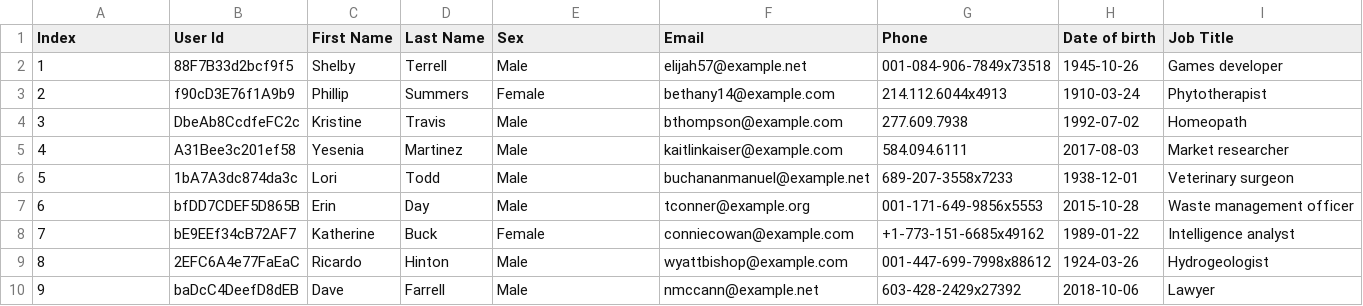
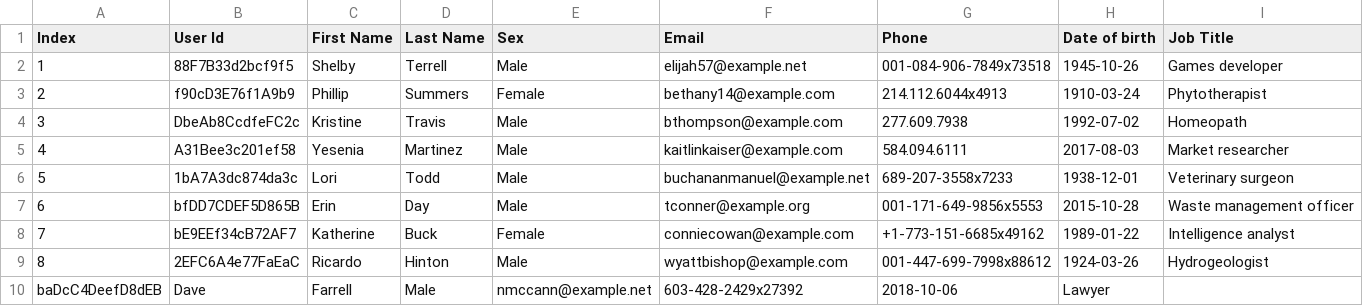
Before and after one commit to florianfelix/simple_csv, a CSV file: sample.csv, drawn as a sheet.

```diff
--- a/sample.csv
+++ b/sample.csv
@@ -9,2 +9,2 @@ Index,User Id,First Name,Last Name,Sex,Email,Phone,Date of birth,Job Title
 8,2EFC6A4e77FaEaC,Ricardo,Hinton,Male,wyattbishop@example.com,001-447-699-7998x88612,1924-03-26,Hydrogeologist
-9,baDcC4DeefD8dEB,Dave,Farrell,Male,nmccann@example.net,603-428-2429x27392,2018-10-06,Lawyer
+baDcC4DeefD8dEB,Dave,Farrell,Male,nmccann@example.net,603-428-2429x27392,2018-10-06,Lawyer
```
Also changed, not shown: 8 other files.
